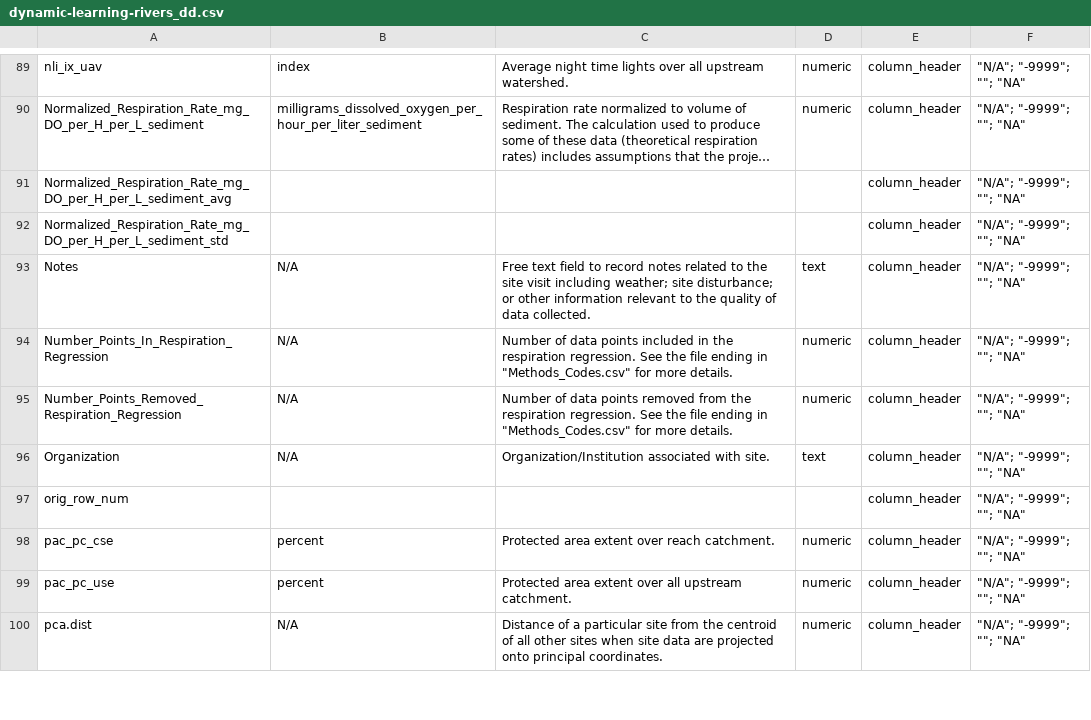
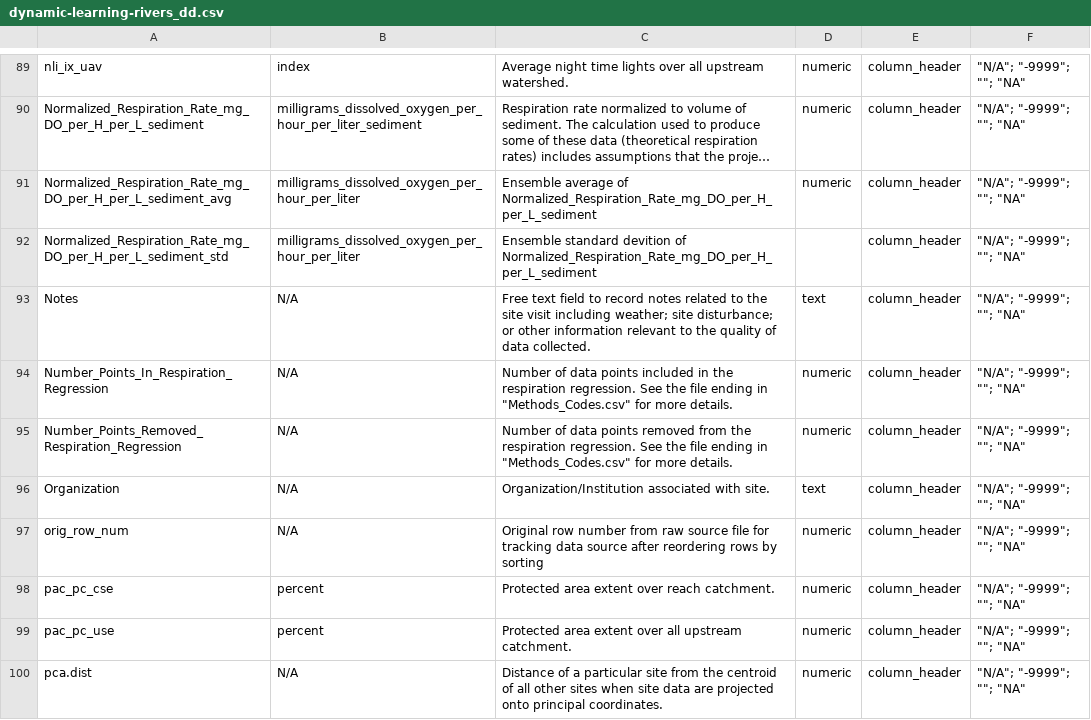
Before and after one commit to parallelworks/dynamic-learning-rivers, a CSV file: dynamic-learning-rivers_dd.csv, drawn as a sheet; only a part is shown, gaps mark what is left out; long unchanged cells end in …; the diff covers the shown part only; the diff names each change by its address in the sheet, - before the commit and + after, or states it on an @@ line.

Commit message:
Update DD, checked number of fields in DD, FLMD

```diff
--- a/dynamic-learning-rivers_dd.csv
+++ b/dynamic-learning-rivers_dd.csv
-B91:B92: (empty)
+B91:B92: milligrams_dissolved_oxygen_per_hour_per_liter
-C91: (empty)
+C91: Ensemble average of Normalized_Respiration_Rate_mg_DO_per_H_per_L_sediment
-D91: (empty)
+D91: numeric
-C92: (empty)
+C92: Ensemble standard devition of Normalized_Respiration_Rate_mg_DO_per_H_per_L_sediment
-B97: (empty)
+B97: N/A
-C97: (empty)
+C97: Original row number from raw source file for tracking data source after reordering rows by sorting
-D97: (empty)
+D97: numeric
```
Also changed, not shown: 92 edited cells elsewhere in this file, dynamic-learning-rivers_flmd.csv.
